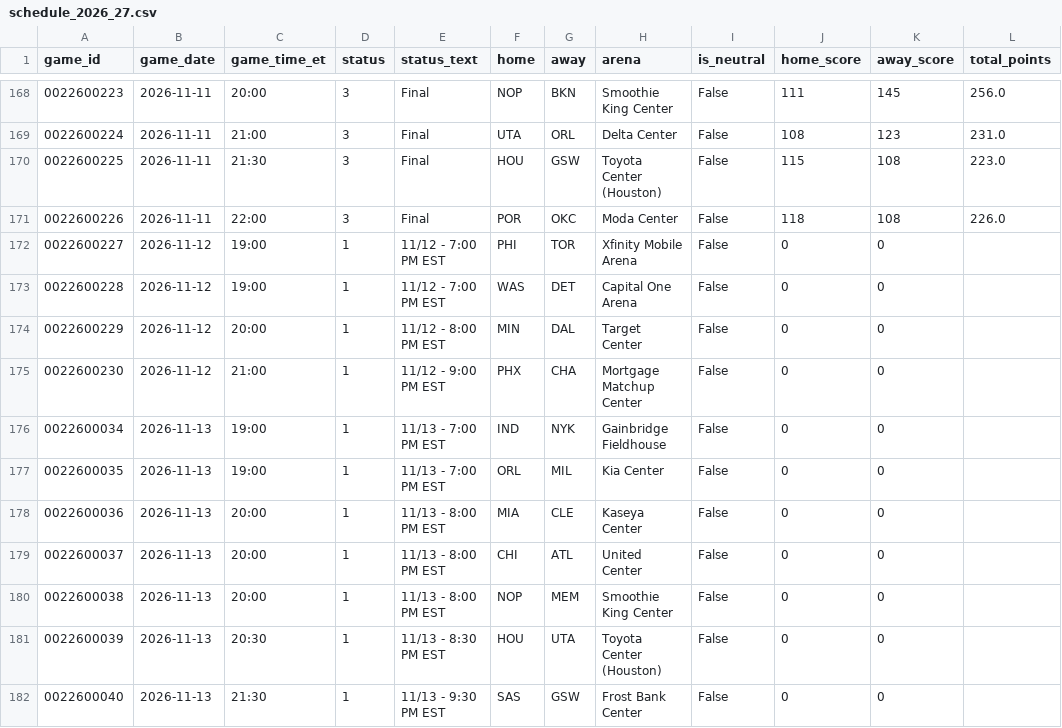
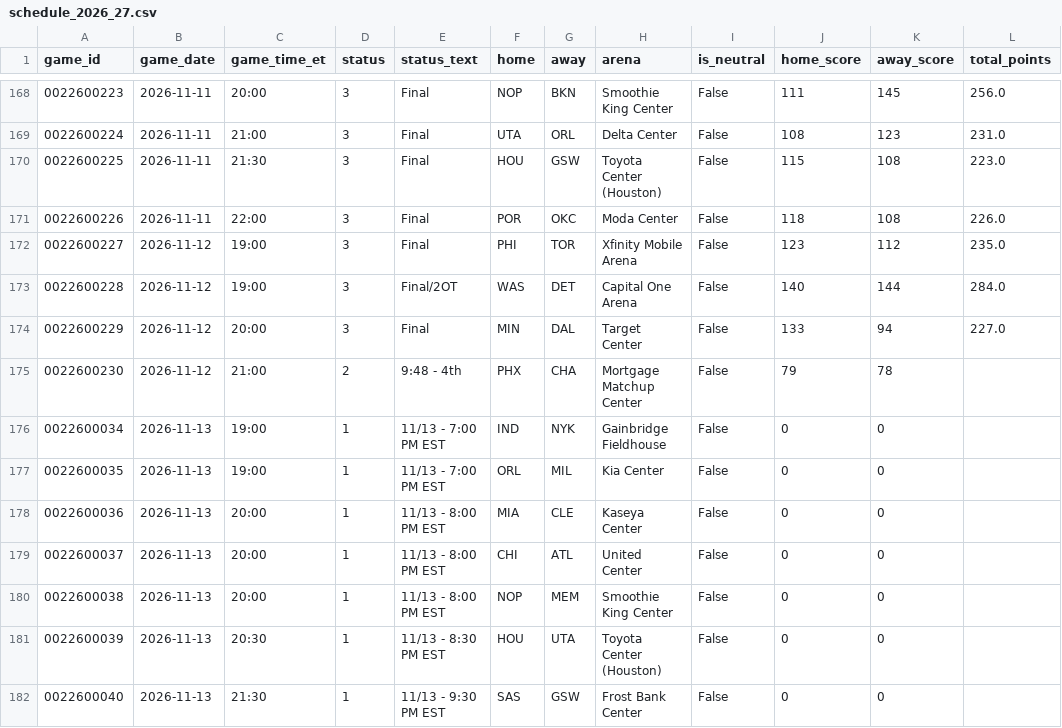
Before and after one commit to CARLMEDINAV/NBA-ML, a CSV file: artifacts/schedule_2026_27.csv, drawn as a sheet; only a part is shown, gaps mark what is left out.

```diff
--- a/artifacts/schedule_2026_27.csv
+++ b/artifacts/schedule_2026_27.csv
@@ -171,6 +171,6 @@ game_id,game_date,game_time_et,status,status_text,home,away,arena,is_neutral,hom
 0022600226,2026-11-11,22:00,3,Final,POR,OKC,Moda Center,False,118,108,226.0
-0022600227,2026-11-12,19:00,1,11/12 - 7:00 PM EST,PHI,TOR,Xfinity Mobile Arena,False,0,0,
-0022600228,2026-11-12,19:00,1,11/12 - 7:00 PM EST,WAS,DET,Capital One Arena,False,0,0,
-0022600229,2026-11-12,20:00,1,11/12 - 8:00 PM EST,MIN,DAL,Target Center,False,0,0,
-0022600230,2026-11-12,21:00,1,11/12 - 9:00 PM EST,PHX,CHA,Mortgage Matchup Center,False,0,0,
+0022600227,2026-11-12,19:00,3,Final,PHI,TOR,Xfinity Mobile Arena,False,123,112,235.0
+0022600228,2026-11-12,19:00,3,Final/2OT,WAS,DET,Capital One Arena,False,140,144,284.0
+0022600229,2026-11-12,20:00,3,Final,MIN,DAL,Target Center,False,133,94,227.0
+0022600230,2026-11-12,21:00,2,9:48 - 4th,PHX,CHA,Mortgage Matchup Center,False,79,78,
 0022600034,2026-11-13,19:00,1,11/13 - 7:00 PM EST,IND,NYK,Gainbridge Fieldhouse,False,0,0,
```
Also changed, not shown: artifacts/team_games_recent.csv, artifacts/team_state.csv.
